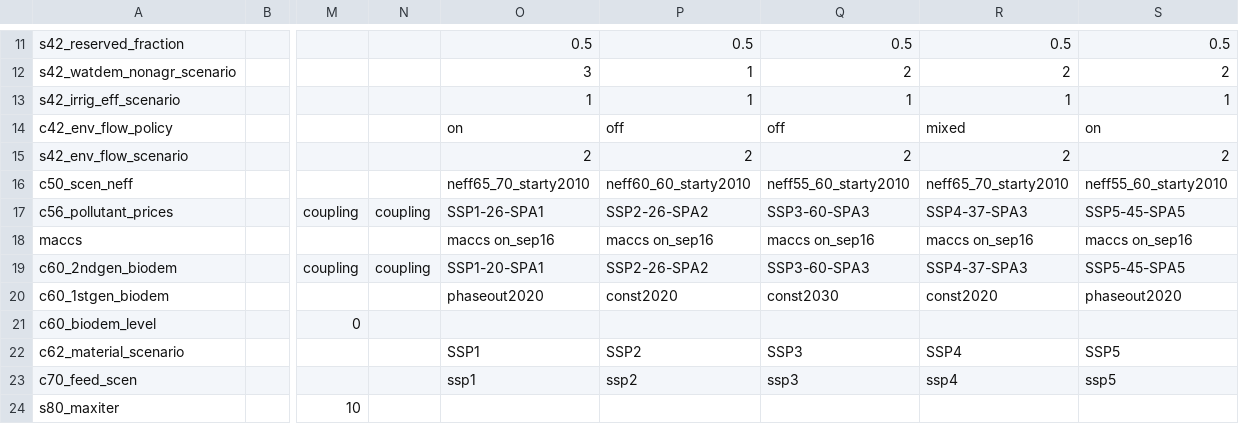
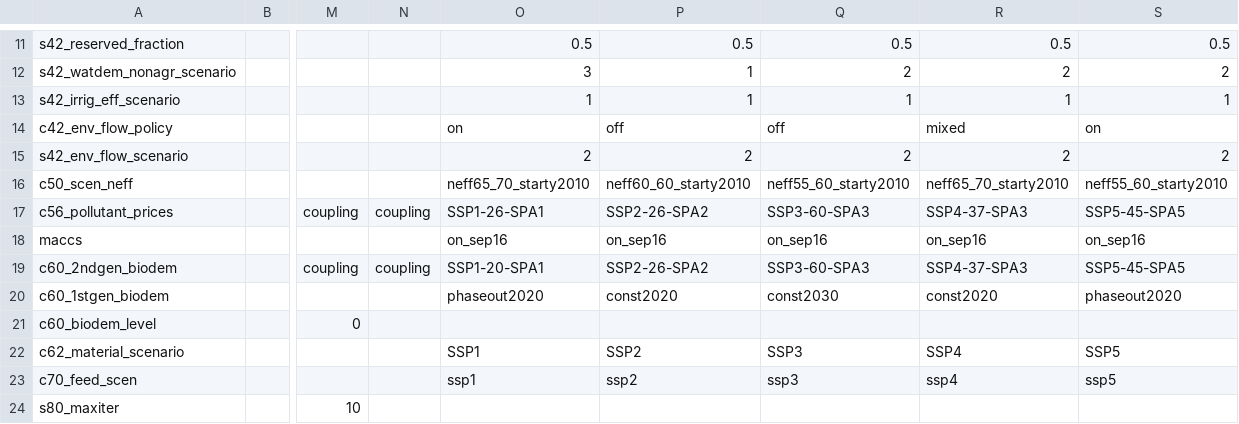
Before and after one commit to magpiemodel/magpie, a CSV file: config/scenario_config.csv, drawn as a sheet; only a part is shown, gaps mark what is left out; the diff names each change by its address in the sheet, - before the commit and + after, or states it on an @@ line.

Commit message:
bugfix

```diff
--- a/config/scenario_config.csv
+++ b/config/scenario_config.csv
-O18: maccs on_sep16
+O18: on_sep16
-P18: maccs on_sep16
+P18: on_sep16
-Q18: maccs on_sep16
+Q18: on_sep16
-R18: maccs on_sep16
+R18: on_sep16
-S18: maccs on_sep16
+S18: on_sep16
```
